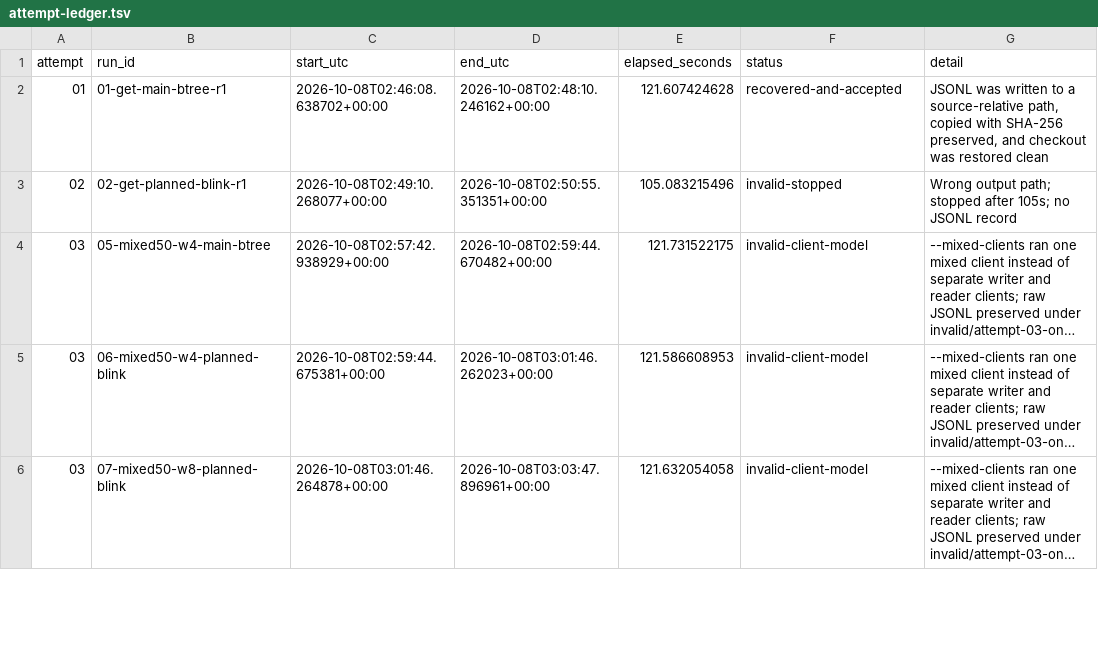
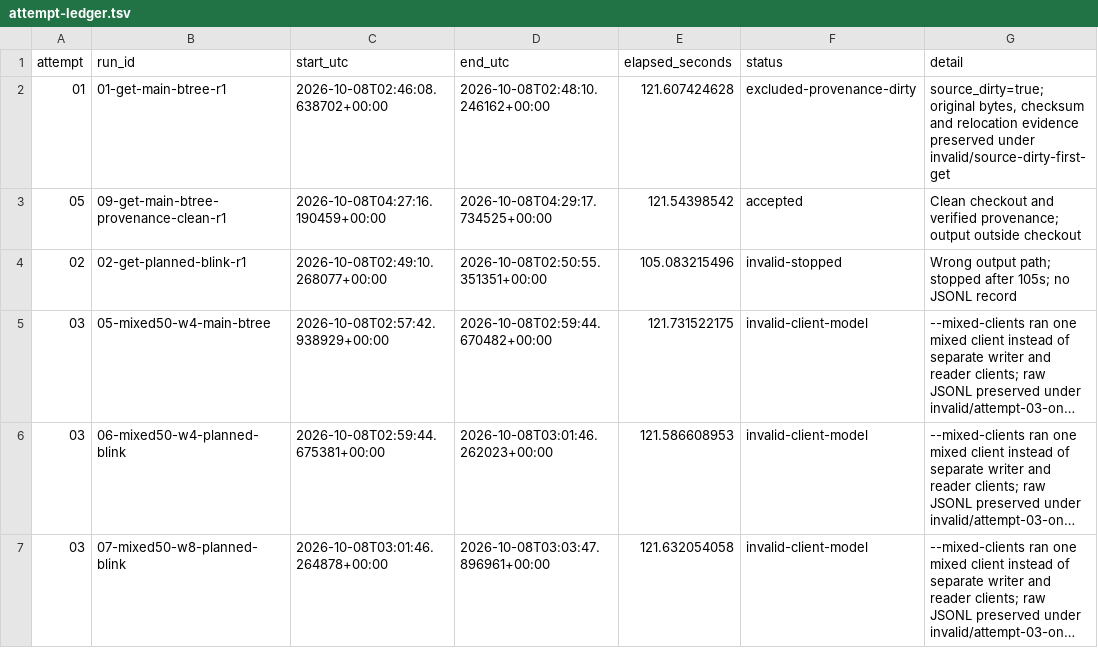
Before and after one commit to NamseEnt/fn0, a TSV file: dodb/docs/experiments/results/oci-a1-planned-120s-same-sha-95954ecaa-20261008/attempt-ledger.tsv, drawn as a sheet; only a part is shown; long unchanged cells end in ….

Commit message:
Fix planned 120s benchmark provenance

```diff
--- a/dodb/docs/experiments/results/oci-a1-planned-120s-same-sha-95954ecaa-20261008/attempt-ledger.tsv
+++ b/dodb/docs/experiments/results/oci-a1-planned-120s-same-sha-95954ecaa-20261008/attempt-ledger.tsv
@@ -1,3 +1,4 @@
 attempt	run_id	start_utc	end_utc	elapsed_seconds	status	detail
-01	01-get-main-btree-r1	2026-10-08T02:46:08.638702+00:00	2026-10-08T02:48:10.246162+00:00	121.607424628	recovered-and-accepted	JSONL was written to a source-relative path, copied with SHA-256 preserved, and checkout was restored clean
+01	01-get-main-btree-r1	2026-10-08T02:46:08.638702+00:00	2026-10-08T02:48:10.246162+00:00	121.607424628	excluded-provenance-dirty	source_dirty=true; original bytes, checksum and relocation evidence preserved under invalid/source-dirty-first-get
+05	09-get-main-btree-provenance-clean-r1	2026-10-08T04:27:16.190459+00:00	2026-10-08T04:29:17.734525+00:00	121.54398542	accepted	Clean checkout and verified provenance; output outside checkout
 02	02-get-planned-blink-r1	2026-10-08T02:49:10.268077+00:00	2026-10-08T02:50:55.351351+00:00	105.083215496	invalid-stopped	Wrong output path; stopped after 105s; no JSONL record
```
Also changed, not shown: dodb/docs/experiments/results/oci-a1-planned-120s-same-sha-95954ecaa-20261008/conditions.tsv, dodb/docs/experiments/results/oci-a1-planned-120s-same-sha-95954ecaa-20261008/manifest.tsv, 26 other files.
